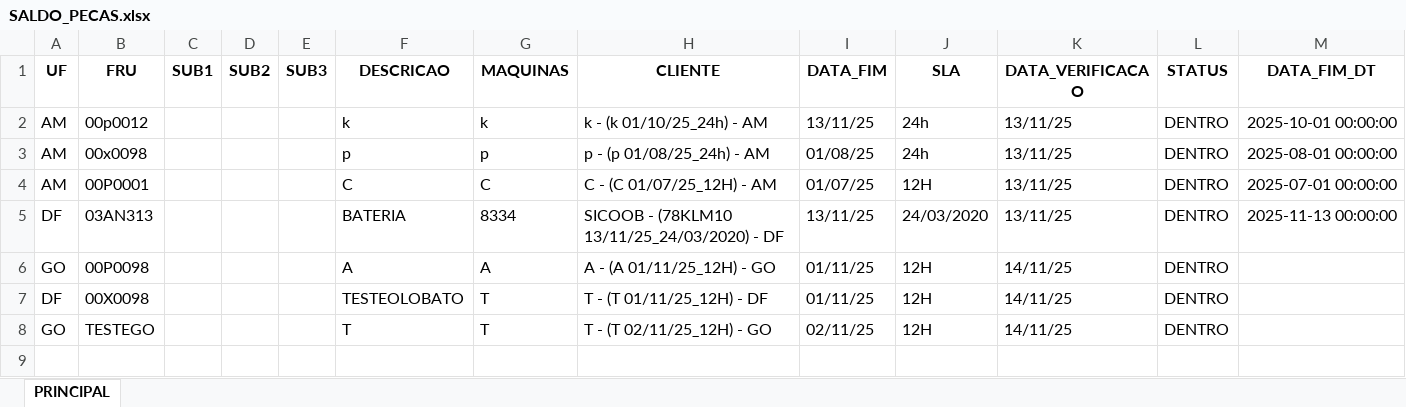
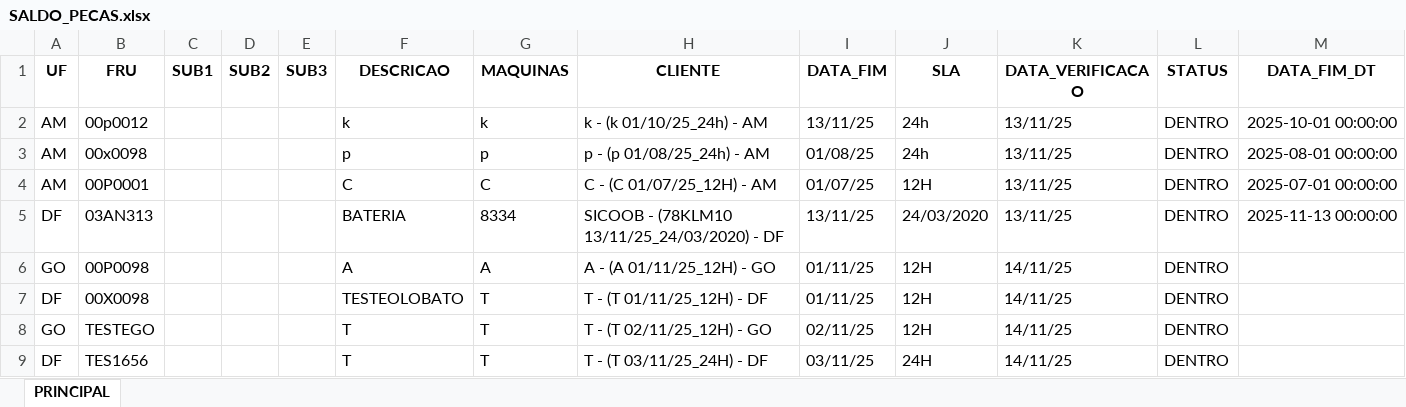
Before and after one commit to otavilobato/pecas1, an Excel workbook: SALDO_PECAS.xlsx, sheet PRINCIPAL, drawn as a sheet; values as stored, in another font and other column widths than the file's, no borders; the diff names each change by its address in the sheet, - before the commit and + after, or states it on an @@ line.

Commit message:
Atualização automática SALDO_PECAS (14/11/2025 19:56)

```diff
--- a/SALDO_PECAS.xlsx (sheet PRINCIPAL)
+++ b/SALDO_PECAS.xlsx (sheet PRINCIPAL)
+row 9: DF | TES1656 |  |  |  | T | T | T - (T 03/11/25_24H) - DF | 03/11/25 | 24H | 14/11/25 | DENTRO
```
